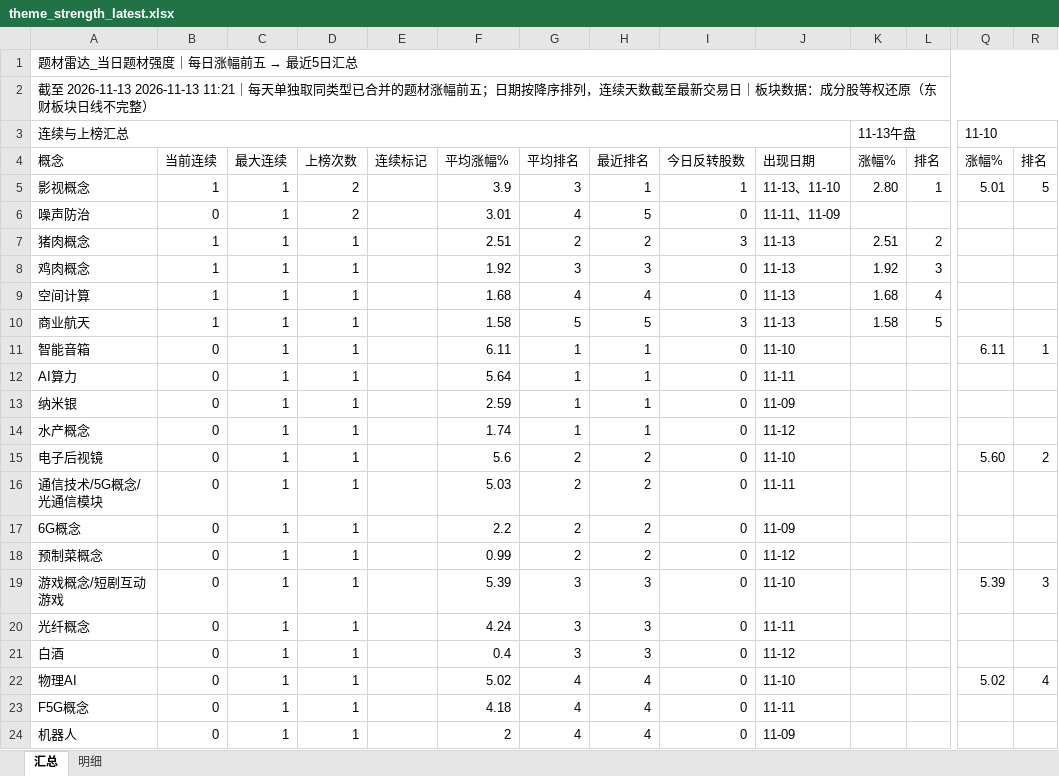
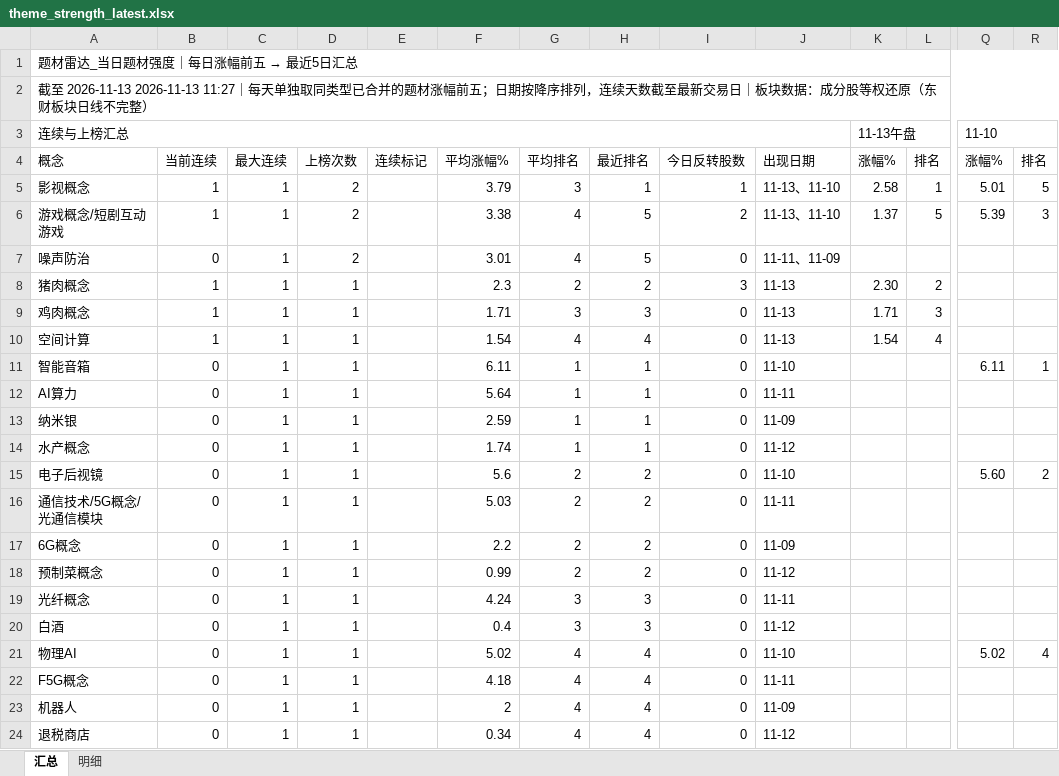
Before and after one commit to nancybhc/a-share-blast-lab, an Excel workbook: data/theme_strength_latest.xlsx, sheet 汇总, drawn as a sheet; only a part is shown, gaps mark what is left out; the shorter side is filled out with more unchanged rows; values as stored, in another font and other column widths than the file's, no cell formats; removed rows and columns are numbered as before the commit, all else as after; rows hold the shown columns only; the diff names each change by its address in the sheet, - before the commit and + after, or states it on an @@ line.

```diff
--- a/data/theme_strength_latest.xlsx (sheet 汇总)
+++ b/data/theme_strength_latest.xlsx (sheet 汇总)
-A2: …至 2026-11-13 2026-11-13 11:21｜每天单…
+A2: …至 2026-11-13 2026-11-13 11:27｜每天单…
-F5: 3.9
+F5: 3.79
-K5: 2.80
+K5: 2.58
+row 6: 游戏概念/短剧互动游戏 | 1 | 1 | 2 |  | 3.38 | 4 | 5 | 2 | 11-13、11-10 | 1.37 | 5 | 5.39 | 3
-F8: 2.51
+F8: 2.3
-K8: 2.51
+K8: 2.30
-F9: 1.92
+F9: 1.71
-K9: 1.92
+K9: 1.71
-F10: 1.68
+F10: 1.54
-K10: 1.68
+K10: 1.54
-row 10: 商业航天 | 1 | 1 | 1 |  | 1.58 | 5 | 5 | 3 | 11-13 | 1.58 | 5
-row 19: 游戏概念/短剧互动游戏 | 0 | 1 | 1 |  | 5.39 | 3 | 3 | 0 | 11-10 |  |  | 5.39 | 3
```
Also changed, not shown: sheet 明细, cell formats, 6 other files.
